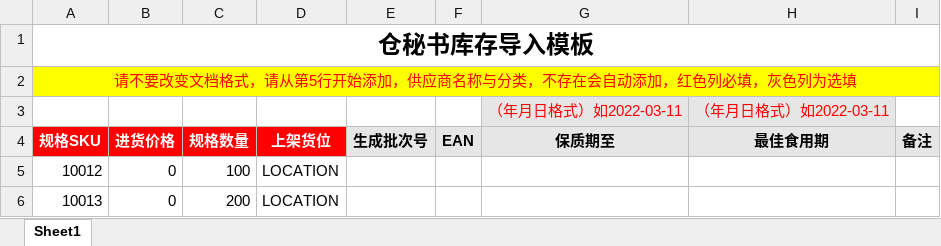
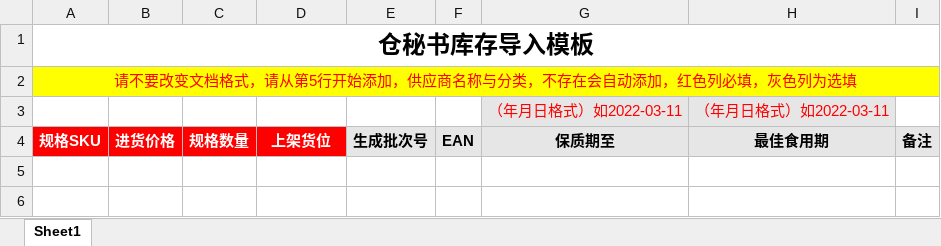
Before and after one commit to t-nothing/cangmishu, an Excel workbook: src/public/template/库存导入模板.xlsx, sheet Sheet1, drawn as a sheet; values as stored, in another font and other column widths than the file's, no borders; the diff names each change by its address in the sheet, - before the commit and + after, or states it on an @@ line.

```diff
--- a/src/public/template/库存导入模板.xlsx (sheet Sheet1)
+++ b/src/public/template/库存导入模板.xlsx (sheet Sheet1)
-row 5: 10012 | 0 | 100 | LOCATION
-row 6: 10013 | 0 | 200 | LOCATION
```
Also changed, not shown: 1 other file.
